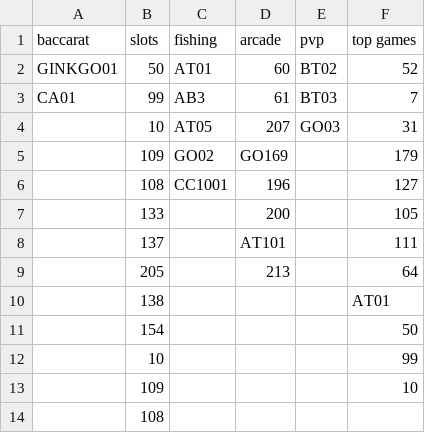
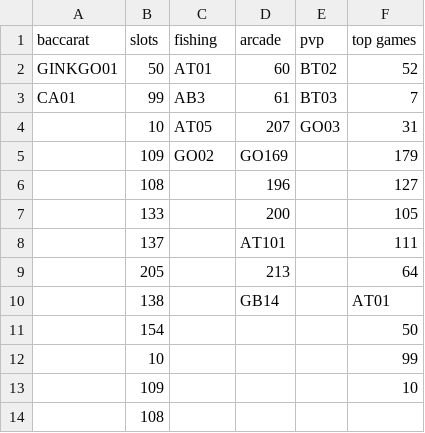
Before and after one commit to yaozakai/gambits, a CSV file: static/csv/icon_placement.csv, drawn as a sheet; only a part is shown.

```diff
--- a/static/csv/icon_placement.csv
+++ b/static/csv/icon_placement.csv
@@ -5,3 +5,3 @@ CA01,99,AB3,61,BT03,7
 ,109,GO02,GO169,,179
-,108,CC1001,196,,127
+,108,,196,,127
 ,133,,200,,105
@@ -9,3 +9,3 @@ CA01,99,AB3,61,BT03,7
 ,205,,213,,64
-,138,,,,AT01
+,138,,GB14,,AT01
 ,154,,,,50
```
Also changed, not shown: static/csv/game_list.csv, 8 other files.
